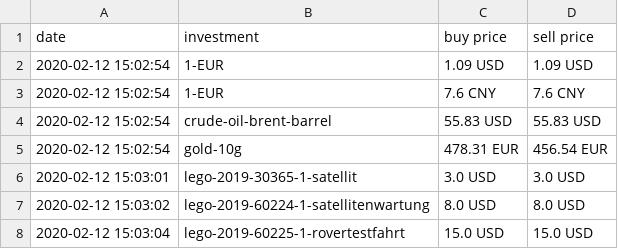
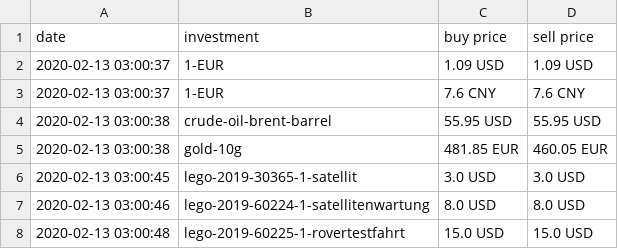
Before and after one commit to ooz/zeitgeist, a CSV file: investments.csv, drawn as a sheet.

```diff
--- a/investments.csv
+++ b/investments.csv
@@ -1,8 +1,8 @@
 date, investment, buy price, sell price
-2020-02-12 15:02:54, 1-EUR, 1.09 USD, 1.09 USD
-2020-02-12 15:02:54, 1-EUR, 7.6 CNY, 7.6 CNY
-2020-02-12 15:02:54, crude-oil-brent-barrel, 55.83 USD, 55.83 USD
-2020-02-12 15:02:54, gold-10g, 478.31 EUR, 456.54 EUR
-2020-02-12 15:03:01, lego-2019-30365-1-satellit, 3.0 USD, 3.0 USD
-2020-02-12 15:03:02, lego-2019-60224-1-satellitenwartung, 8.0 USD, 8.0 USD
-2020-02-12 15:03:04, lego-2019-60225-1-rovertestfahrt, 15.0 USD, 15.0 USD
+2020-02-13 03:00:37, 1-EUR, 1.09 USD, 1.09 USD
+2020-02-13 03:00:37, 1-EUR, 7.6 CNY, 7.6 CNY
+2020-02-13 03:00:38, crude-oil-brent-barrel, 55.95 USD, 55.95 USD
+2020-02-13 03:00:38, gold-10g, 481.85 EUR, 460.05 EUR
+2020-02-13 03:00:45, lego-2019-30365-1-satellit, 3.0 USD, 3.0 USD
+2020-02-13 03:00:46, lego-2019-60224-1-satellitenwartung, 8.0 USD, 8.0 USD
+2020-02-13 03:00:48, lego-2019-60225-1-rovertestfahrt, 15.0 USD, 15.0 USD
```
Also changed, not shown: 1 other file.
